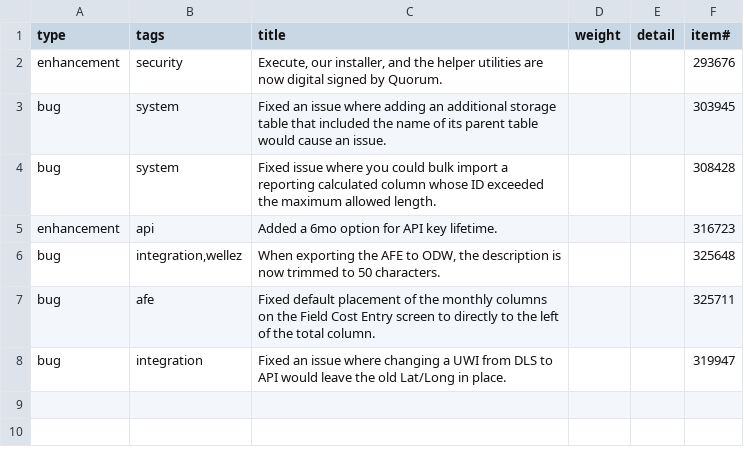
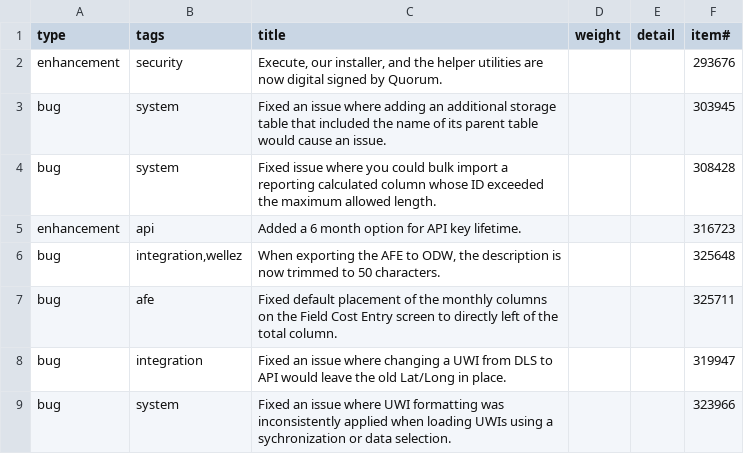
Before and after one commit to aucerna/execute-release-notes, a CSV file: content/21.1.280/items.csv, drawn as a sheet.

Commit message:
updates

```diff
--- a/content/21.1.280/items.csv
+++ b/content/21.1.280/items.csv
@@ -4,5 +4,6 @@ bug,system,Fixed an issue where adding an additional storage table that included
 bug,system,Fixed issue where you could bulk import a reporting calculated column whose ID exceeded the maximum allowed length.,,,308428
-enhancement,api,Added a 6mo option for API key lifetime.,,,316723
+enhancement,api,Added a 6 month option for API key lifetime.,,,316723
 bug,"integration,wellez","When exporting the AFE to ODW, the description is now trimmed to 50 characters.",,,325648
-bug,afe,Fixed default placement of the monthly columns on the Field Cost Entry screen to directly to the left of the total column.,,,325711
+bug,afe,Fixed default placement of the monthly columns on the Field Cost Entry screen to directly left of the total column.,,,325711
 bug,integration,Fixed an issue where changing a UWI from DLS to API would leave the old Lat/Long in place.,,,319947
+bug,system,Fixed an issue where UWI formatting was inconsistently applied when loading UWIs using a sychronization or data selection.,,,323966
```
